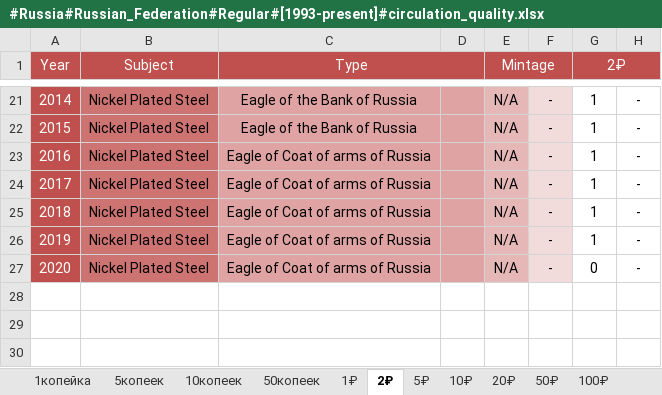
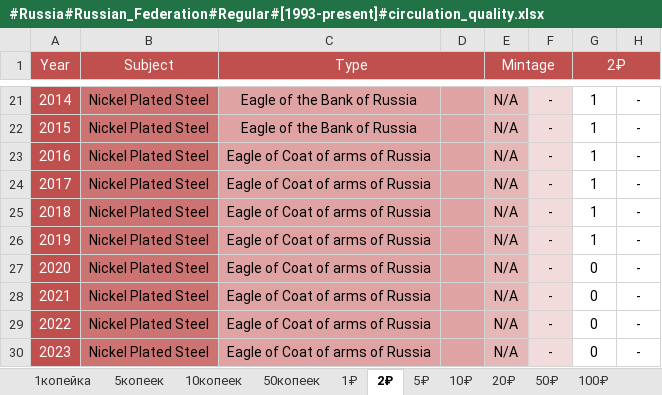
Before and after one commit to DartAlexator/CoinCollection, an Excel workbook: Collections/Russia/#Russia#Russian_Federation#Regular#[1993-present]#circulation_quality.xlsx, sheet 2₽, drawn as a sheet; only a part is shown, gaps mark what is left out; values as stored, in another font and other column widths than the file's, no borders; charts and pictures and conditional formats not drawn; the diff names each change by its address in the sheet, - before the commit and + after, or states it on an @@ line.

```diff
--- a/Collections/Russia/#Russia#Russian_Federation#Regular#[1993-present]#circulation_quality.xlsx (sheet 2₽)
+++ b/Collections/Russia/#Russia#Russian_Federation#Regular#[1993-present]#circulation_quality.xlsx (sheet 2₽)
+row 28: 2021 | Nickel Plated Steel | Eagle of Coat of arms of Russia |  | N/A | - | 0 | -
+row 29: 2022 | Nickel Plated Steel | Eagle of Coat of arms of Russia |  | N/A | - | 0 | -
+row 30: 2023 | Nickel Plated Steel | Eagle of Coat of arms of Russia |  | N/A | - | 0 | -
```
Also changed, not shown: sheet 1копейка, sheet 5копеек, sheet 10копеек, sheet 50копеек, sheet 10₽, sheet 1₽, 1 more sheet, Collections/USA/#USA#Commemorative#[1999-present]#circulation_quality.xlsx.
